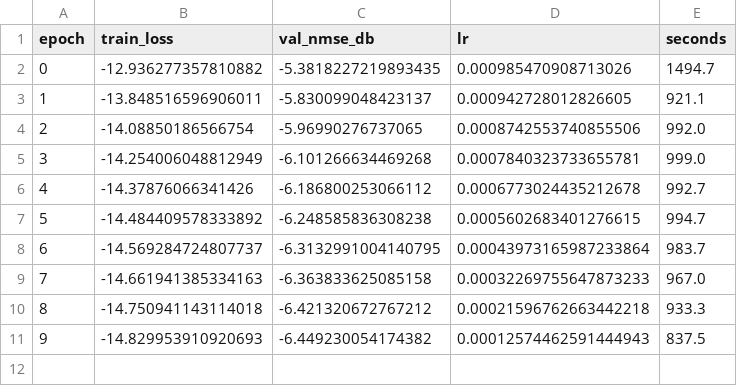
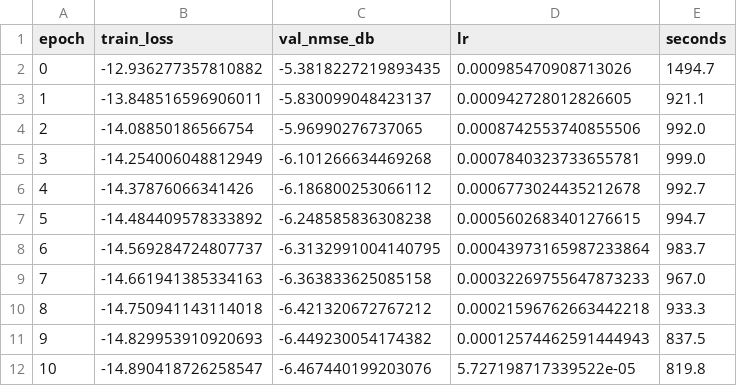
Before and after one commit to haatim10/Rydberg, a CSV file: results/p17/tier1/C3_H1bal_seed2/curves.csv, drawn as a sheet.

```diff
--- a/results/p17/tier1/C3_H1bal_seed2/curves.csv
+++ b/results/p17/tier1/C3_H1bal_seed2/curves.csv
@@ -11 +11,2 @@ epoch,train_loss,val_nmse_db,lr,seconds
 9,-14.829953910920693,-6.449230054174382,0.00012574462591444943,837.5
+10,-14.890418726258547,-6.467440199203076,5.727198717339522e-05,819.8
```
Also changed, not shown: results/p17/tier1/C3_H1bal_seed1/curves.csv, 5 other files.
